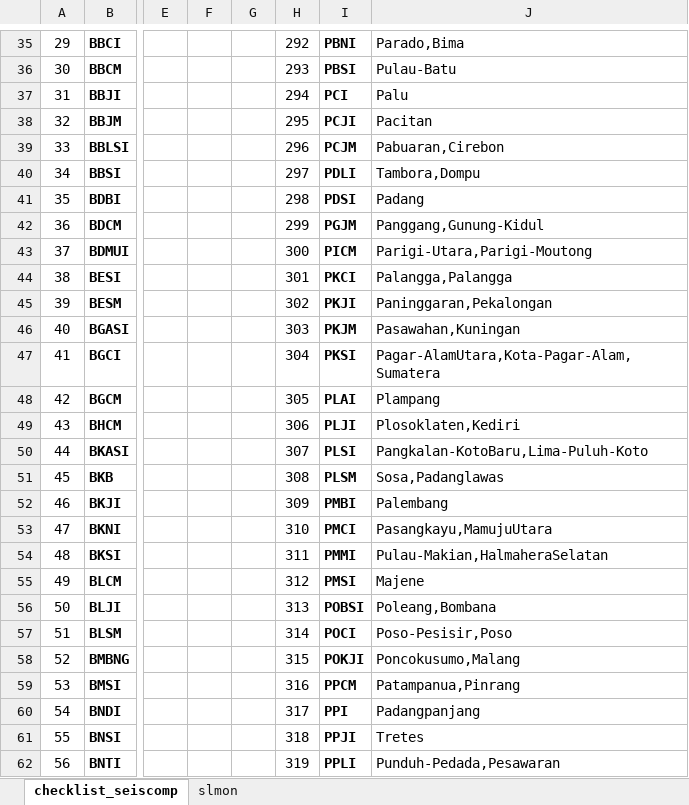
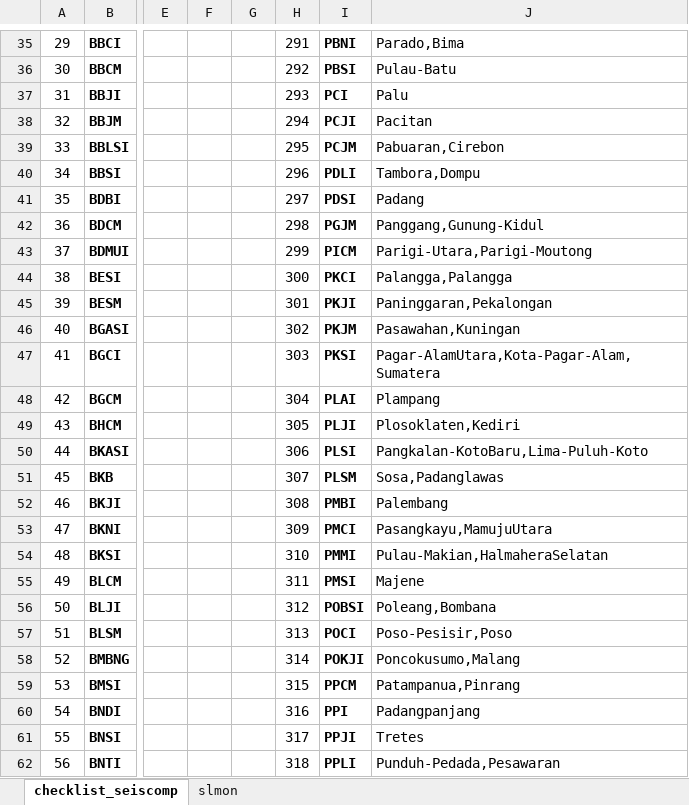
Before and after one commit to ftharyanto/ebast, an Excel workbook: cl_seiscomp/static/cl_seiscomp/cl_seiscomp.xlsx, sheet checklist_seiscomp, drawn as a sheet; only a part is shown, gaps mark what is left out; values as stored, in another font and other column widths than the file's, no borders; the diff covers the shown part only; the diff names each change by its address in the sheet, - before the commit and + after, or states it on an @@ line.

```diff
--- a/cl_seiscomp/static/cl_seiscomp/cl_seiscomp.xlsx (sheet checklist_seiscomp)
+++ b/cl_seiscomp/static/cl_seiscomp/cl_seiscomp.xlsx (sheet checklist_seiscomp)
-H35: 292
+H35: 291
-H36: 293
+H36: 292
-H37: 294
+H37: 293
-H38: 295
+H38: 294
-H39: 296
+H39: 295
-H40: 297
+H40: 296
-H41: 298
+H41: 297
-H42: 299
+H42: 298
-H43: 300
+H43: 299
-H44: 301
+H44: 300
-H45: 302
+H45: 301
-H46: 303
+H46: 302
-H47: 304
+H47: 303
-H48: 305
+H48: 304
-H49: 306
+H49: 305
-H50: 307
+H50: 306
-H51: 308
+H51: 307
-H52: 309
+H52: 308
-H53: 310
+H53: 309
-H54: 311
+H54: 310
-H55: 312
+H55: 311
-H56: 313
+H56: 312
-H57: 314
+H57: 313
-H58: 315
+H58: 314
-H59: 316
+H59: 315
-H60: 317
+H60: 316
-H61: 318
+H61: 317
-H62: 319
+H62: 318
```
Also changed, not shown: 1 removed row, 533 edited cells, cell formats, merged cells and row numbers in column A elsewhere in this sheet, 5 other files.
